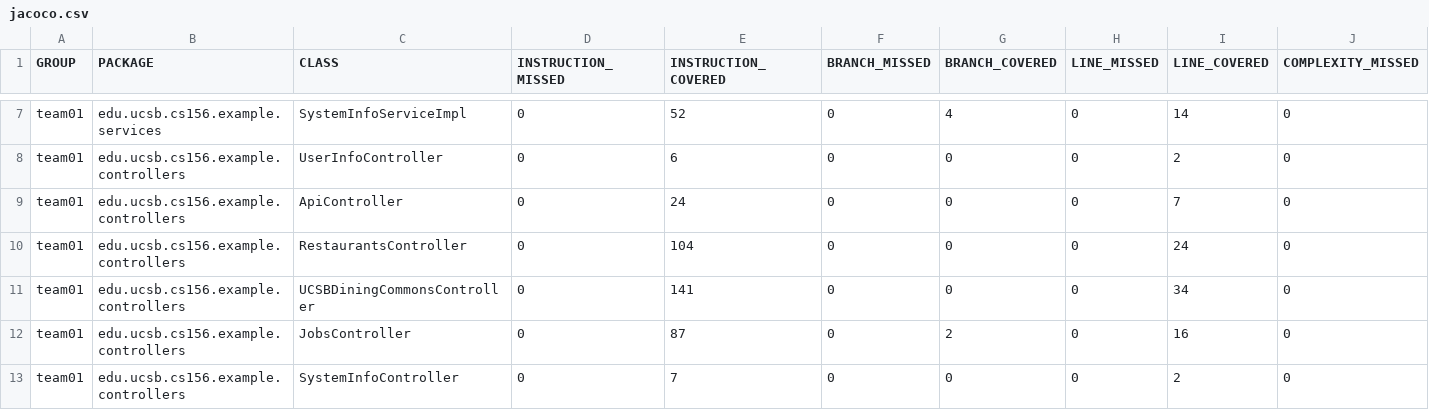
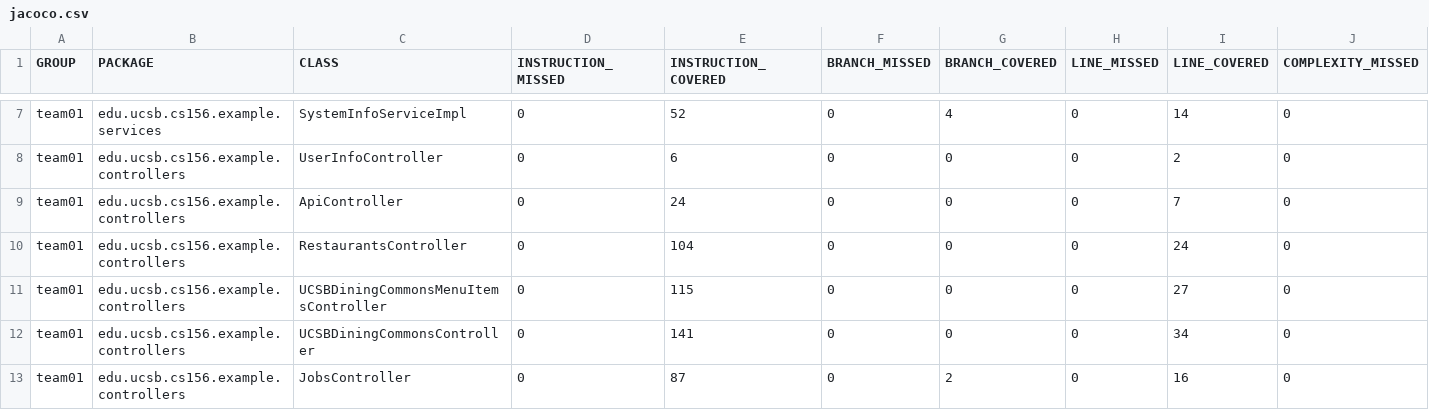
Before and after one commit to ucsb-cs156-f25/team02-f25-09, a CSV file: jacoco/jacoco.csv, drawn as a sheet; only a part is shown, gaps mark what is left out; the shorter side is filled out with more unchanged rows; rows hold the shown columns only; the diff names each change by its address in the sheet, - before the commit and + after, or states it on an @@ line.

Commit message:
Deploying to gh-pages from @ ucsb-cs156-f25/team02-f25-09@0854337fb5f2ee7fabcf8541985c1dcb91b84898 🚀

```diff
--- a/jacoco/jacoco.csv
+++ b/jacoco/jacoco.csv
+row 11: team01 | edu.ucsb.cs156.example.controllers | UCSBDiningCommonsMenuItemsController | 0 | 115 | 0 | 0 | 0 | 27 | 0
```
Also changed, not shown: 7 other files.
